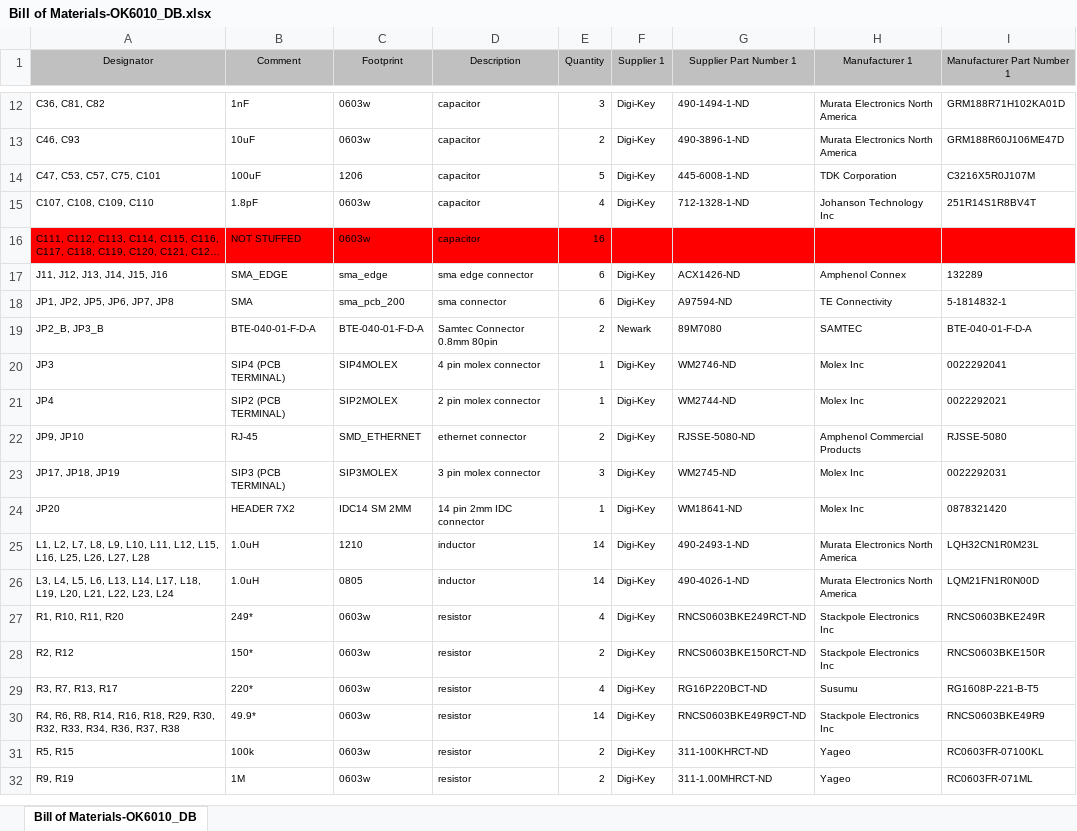
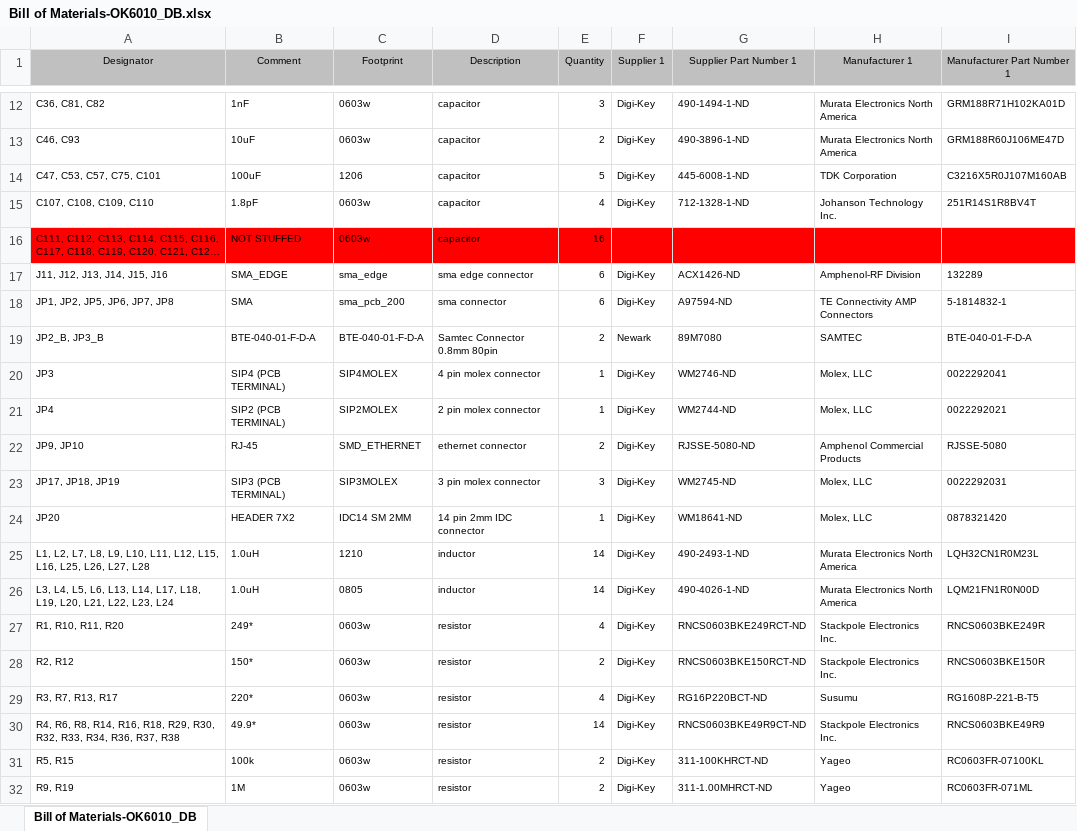
Before and after one commit to nist-ionstorage/digital-servo, an Excel workbook: hardware/Project Outputs for OK6010_DB/Bill of Materials-OK6010_DB.xlsx, sheet Bill of Materials-OK6010_DB, drawn as a sheet; only a part is shown, gaps mark what is left out; long unchanged cells end in …; values as stored, in another font and other column widths than the file's, no borders; the diff covers the shown part only; the diff names each change by its address in the sheet, - before the commit and + after, or states it on an @@ line.

```diff
--- a/hardware/Project Outputs for OK6010_DB/Bill of Materials-OK6010_DB.xlsx (sheet Bill of Materials-OK6010_DB)
+++ b/hardware/Project Outputs for OK6010_DB/Bill of Materials-OK6010_DB.xlsx (sheet Bill of Materials-OK6010_DB)
-I14 (Manufacturer Part Number 1): C3216X5R0J107M
+I14 (Manufacturer Part Number 1): C3216X5R0J107M160AB
-H15 (Manufacturer 1): Johanson Technology Inc
+H15 (Manufacturer 1): Johanson Technology Inc.
-H17 (Manufacturer 1): Amphenol Connex
+H17 (Manufacturer 1): Amphenol-RF Division
-H18 (Manufacturer 1): TE Connectivity
+H18 (Manufacturer 1): TE Connectivity AMP Connectors
-H20:H21 (Manufacturer 1): Molex Inc
+H20:H21 (Manufacturer 1): Molex, LLC
-H23:H24 (Manufacturer 1): Molex Inc
+H23:H24 (Manufacturer 1): Molex, LLC
-H27:H28 (Manufacturer 1): Stackpole Electronics Inc
+H27:H28 (Manufacturer 1): Stackpole Electronics Inc.
-H30 (Manufacturer 1): Stackpole Electronics Inc
+H30 (Manufacturer 1): Stackpole Electronics Inc.
```
Also changed, not shown: 12 edited cells elsewhere in this sheet, 26 other files.
